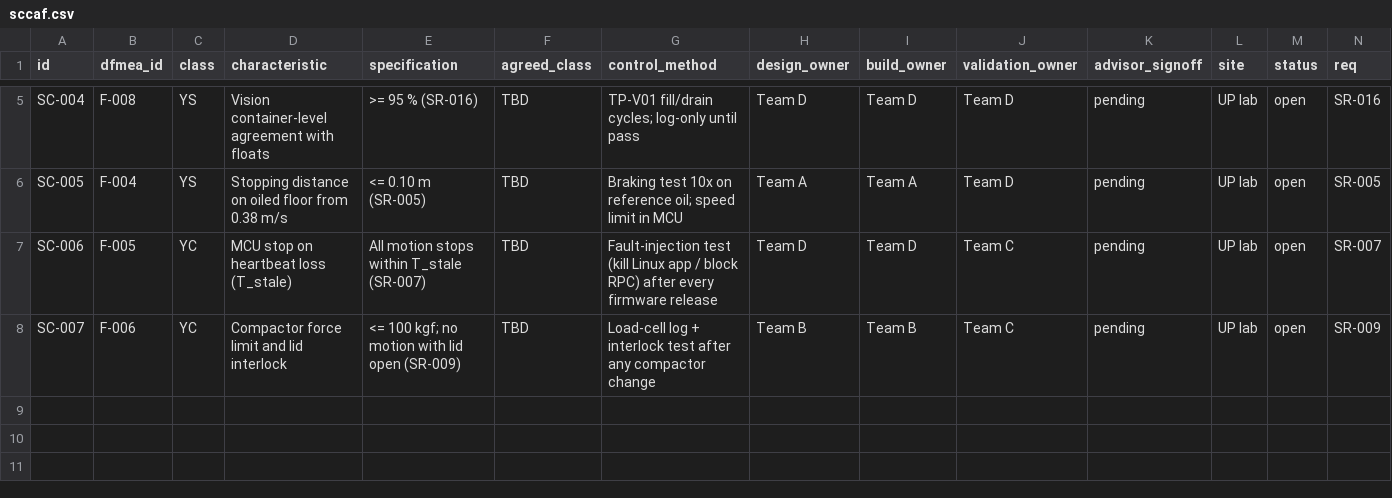
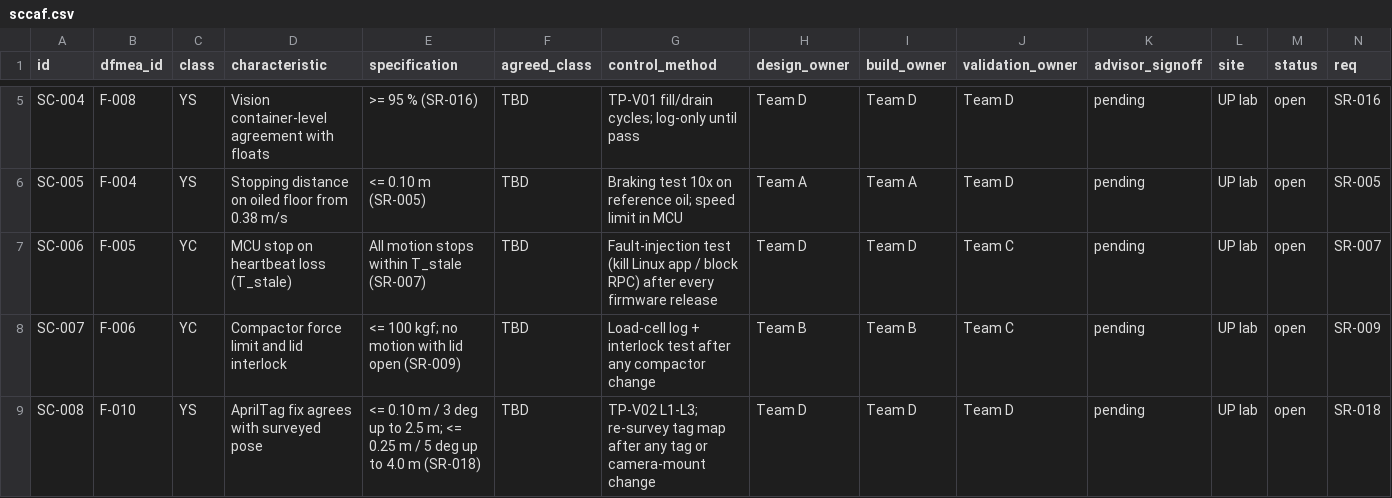
Before and after one commit to Happenedspice17/industrial-waste-clean-machine, a CSV file: risk/sccaf.csv, drawn as a sheet; only a part is shown, gaps mark what is left out.

```diff
--- a/risk/sccaf.csv
+++ b/risk/sccaf.csv
@@ -8 +8,2 @@ SC-006,F-005,YC,MCU stop on heartbeat loss (T_stale),All motion stops within T_s
 SC-007,F-006,YC,Compactor force limit and lid interlock,<= 100 kgf; no motion with lid open (SR-009),TBD,Load-cell log + interlock test after any compactor change,Team B,Team B,Team C,pending,UP lab,open,SR-009
+SC-008,F-010,YS,AprilTag fix agrees with surveyed pose,<= 0.10 m / 3 deg up to 2.5 m; <= 0.25 m / 5 deg up to 4.0 m (SR-018),TBD,TP-V02 L1-L3; re-survey tag map after any tag or camera-mount change,Team D,Team D,Team D,pending,UP lab,open,SR-018
```
Also changed, not shown: risk/dfmea.csv, 29 other files.
